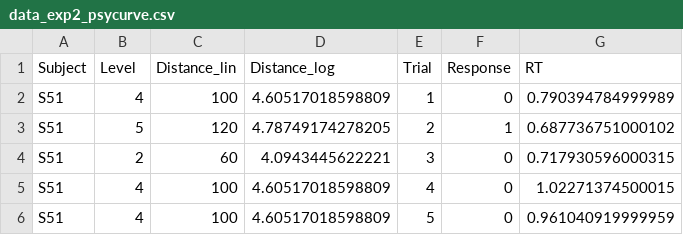
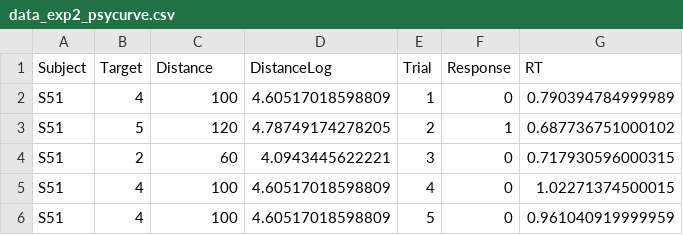
Before and after one commit to petcheme/pps2021, a CSV file: data/data_exp2_psycurve.csv, drawn as a sheet; only a part is shown.

Commit message:
Update data_exp2_psycurve.csv
Columns renamed

```diff
--- a/data/data_exp2_psycurve.csv
+++ b/data/data_exp2_psycurve.csv
@@ -1,2 +1,2 @@
-Subject,Level,Distance_lin,Distance_log,Trial,Response,RT
+Subject,Target,Distance,DistanceLog,Trial,Response,RT
 S51,4,100,4.60517018598809,1,0,0.790394784999989
```
